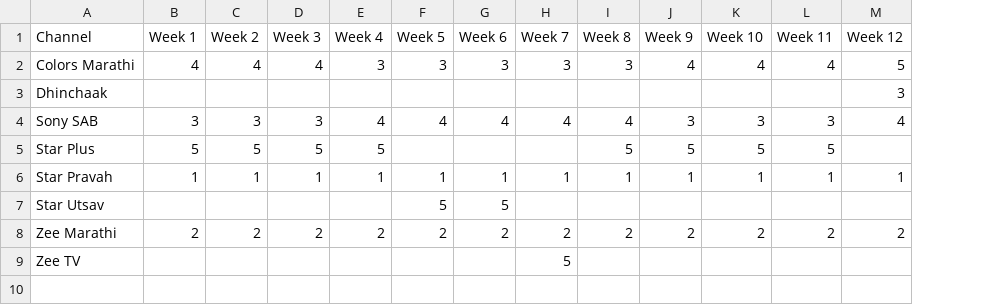
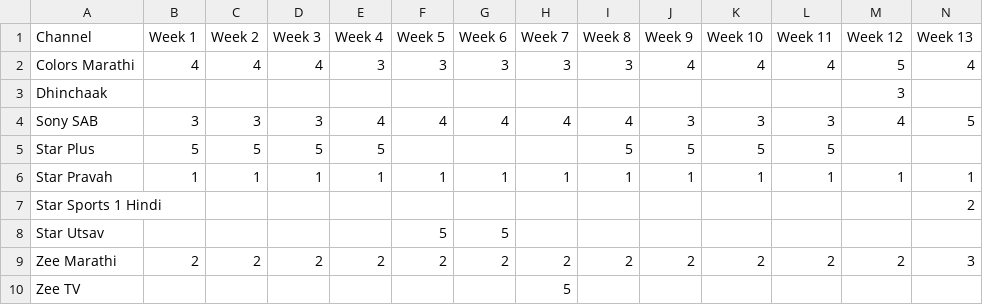
Before and after one commit to rohitk04/marathi-shows-data, a CSV file: data/csv/channels/channels_rank.csv, drawn as a sheet; the diff names each change by its address in the sheet, - before the commit and + after, or states it on an @@ line.

```diff
--- a/data/csv/channels/channels_rank.csv
+++ b/data/csv/channels/channels_rank.csv
+column N (Week 13), rows 2-6: 4 |  | 5 |  | 1; row 9: 3
+row 7: Star Sports 1 Hindi |  |  |  |  |  |  |  |  |  |  |  |  | 2
```
Also changed, not shown: data/csv/channels/channels_grp.csv, 2 other files.
